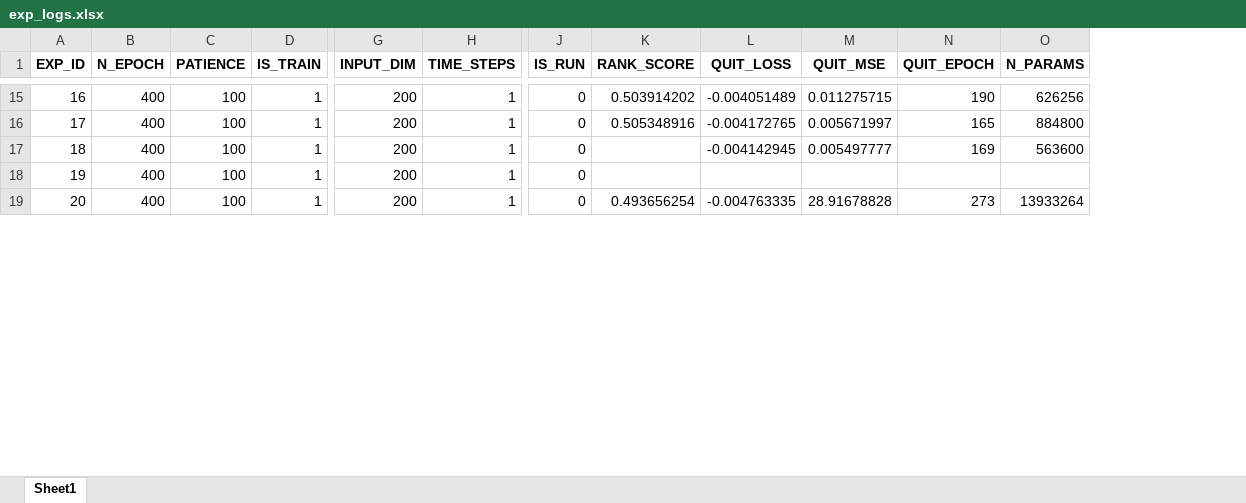
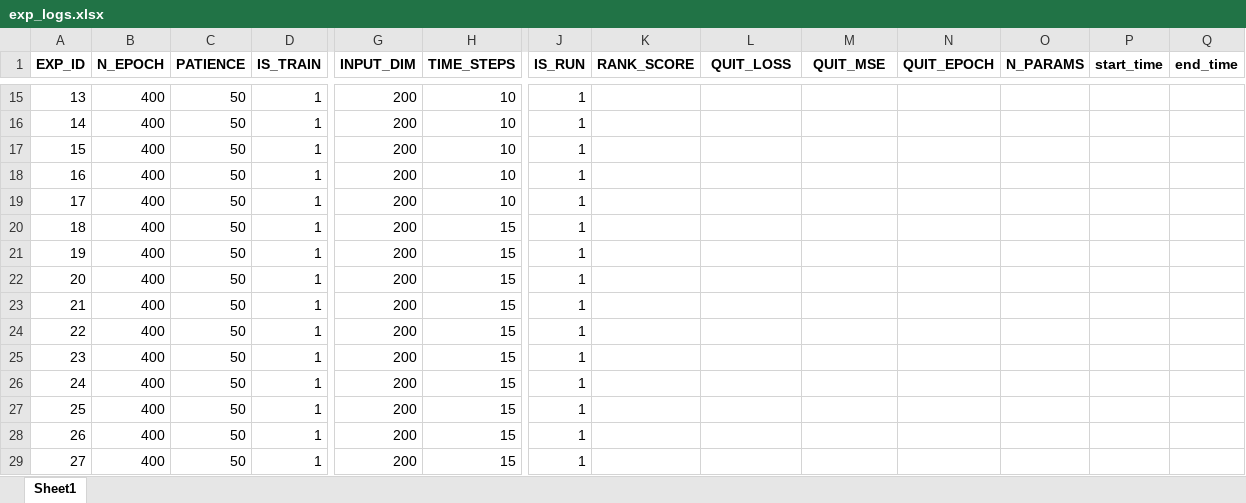
Before and after one commit to nyartsgnaw/Job_matches, an Excel workbook: experiments/exp_logs.xlsx, sheet Sheet1, drawn as a sheet; only a part is shown, gaps mark what is left out; values as stored, in another font and other column widths than the file's, no borders; addresses are those after the commit; rows hold the shown columns only; the diff covers the shown part only; the diff names each change by its address in the sheet, - before the commit and + after, or states it on an @@ line.

```diff
--- a/experiments/exp_logs.xlsx (sheet Sheet1)
+++ b/experiments/exp_logs.xlsx (sheet Sheet1)
+column P (start_time), empty
+column Q (end_time), empty
@@ column A (EXP_ID) renumbered from row 2 down @@
-C15:C17 (PATIENCE): 100
+C15:C17 (PATIENCE): 50
-H15:H17 (TIME_STEPS): 1
+H15:H17 (TIME_STEPS): 10
-J15:J17 (IS_RUN): 0
+J15:J17 (IS_RUN): 1
-K15 (RANK_SCORE): 0.503914202
+K15 (RANK_SCORE): (empty)
-L15 (QUIT_LOSS): -0.004051489
+L15 (QUIT_LOSS): (empty)
-M15 (QUIT_MSE): 0.011275715
+M15 (QUIT_MSE): (empty)
-N15 (QUIT_EPOCH): 190
+N15 (QUIT_EPOCH): (empty)
-O15 (N_PARAMS): 626256
+O15 (N_PARAMS): (empty)
-K16 (RANK_SCORE): 0.505348916
+K16 (RANK_SCORE): (empty)
-L16 (QUIT_LOSS): -0.004172765
+L16 (QUIT_LOSS): (empty)
-M16 (QUIT_MSE): 0.005671997
+M16 (QUIT_MSE): (empty)
-N16 (QUIT_EPOCH): 165
+N16 (QUIT_EPOCH): (empty)
-O16 (N_PARAMS): 884800
+O16 (N_PARAMS): (empty)
-L17 (QUIT_LOSS): -0.004142945
+L17 (QUIT_LOSS): (empty)
-M17 (QUIT_MSE): 0.005497777
+M17 (QUIT_MSE): (empty)
-N17 (QUIT_EPOCH): 169
+N17 (QUIT_EPOCH): (empty)
-O17 (N_PARAMS): 563600
+O17 (N_PARAMS): (empty)
+row 18: 16 | 400 | 50 | 1 | 200 | 10 | 1
+row 19: 17 | 400 | 50 | 1 | 200 | 10 | 1
-C20:C21 (PATIENCE): 100
+C20:C21 (PATIENCE): 50
-H20:H21 (TIME_STEPS): 1
+H20:H21 (TIME_STEPS): 15
-J20:J21 (IS_RUN): 0
+J20:J21 (IS_RUN): 1
-K21 (RANK_SCORE): 0.493656254
+K21 (RANK_SCORE): (empty)
-L21 (QUIT_LOSS): -0.004763335
+L21 (QUIT_LOSS): (empty)
-M21 (QUIT_MSE): 28.91678828
+M21 (QUIT_MSE): (empty)
-N21 (QUIT_EPOCH): 273
+N21 (QUIT_EPOCH): (empty)
-O21 (N_PARAMS): 13933264
+O21 (N_PARAMS): (empty)
+row 22: 20 | 400 | 50 | 1 | 200 | 15 | 1
+row 23: 21 | 400 | 50 | 1 | 200 | 15 | 1
+row 24: 22 | 400 | 50 | 1 | 200 | 15 | 1
+row 25: 23 | 400 | 50 | 1 | 200 | 15 | 1
+row 26: 24 | 400 | 50 | 1 | 200 | 15 | 1
+row 27: 25 | 400 | 50 | 1 | 200 | 15 | 1
+row 28: 26 | 400 | 50 | 1 | 200 | 15 | 1
+row 29: 27 | 400 | 50 | 1 | 200 | 15 | 1
```
Also changed, not shown: 2 added rows and 120 edited cells elsewhere in this sheet, 31 other files.
